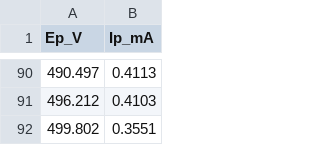
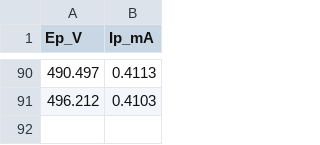
Before and after one commit to cychang-ykc/Daphne, a CSV file: verify/data/tubes/EF86/vg-4.csv, drawn as a sheet; only a part is shown, gaps mark what is left out.

```diff
--- a/verify/data/tubes/EF86/vg-4.csv
+++ b/verify/data/tubes/EF86/vg-4.csv
@@ -91,2 +91 @@ Ep_V,Ip_mA
 496.212,0.4103
-499.802,0.3551
```
Also changed, not shown: verify/data/tubes/EF86/vg-2.csv, 1 other file.
